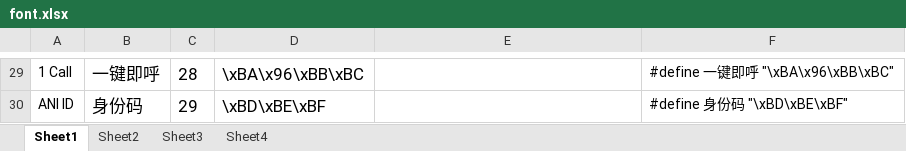
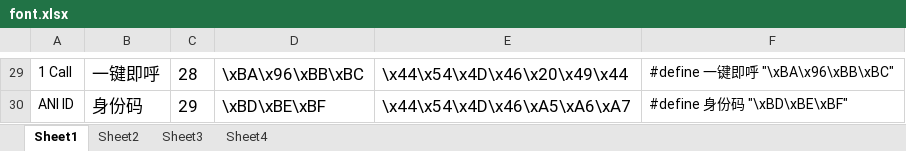
Before and after one commit to losehu/uv-k5-firmware-custom, an Excel workbook: uv-k5font/font.xlsx, sheet Sheet1, drawn as a sheet; only a part is shown, gaps mark what is left out; values as stored, in another font and other column widths than the file's, no borders; the diff covers the shown part only; the diff names each change by its address in the sheet, - before the commit and + after, or states it on an @@ line.

```diff
--- a/uv-k5font/font.xlsx (sheet Sheet1)
+++ b/uv-k5font/font.xlsx (sheet Sheet1)
-E29: (empty)
+E29: \x44\x54\x4D\x46\x20\x49\x44
-E30: (empty)
+E30: \x44\x54\x4D\x46\xA5\xA6\xA7
```
Also changed, not shown: other rows of this sheet, sheet Sheet4, sheet Sheet3, sheet Sheet2, 59 other files.
